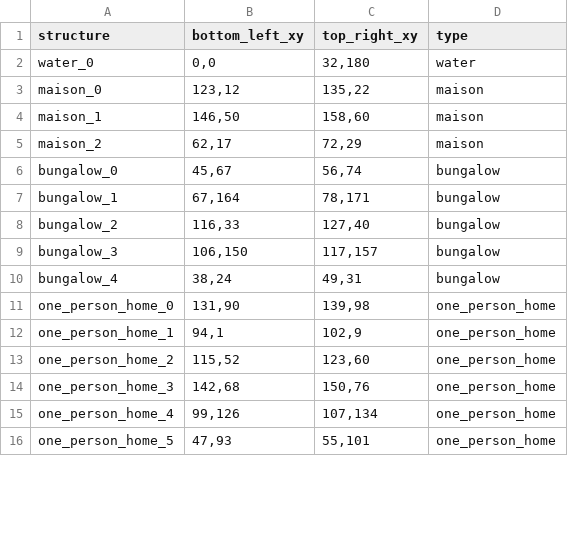
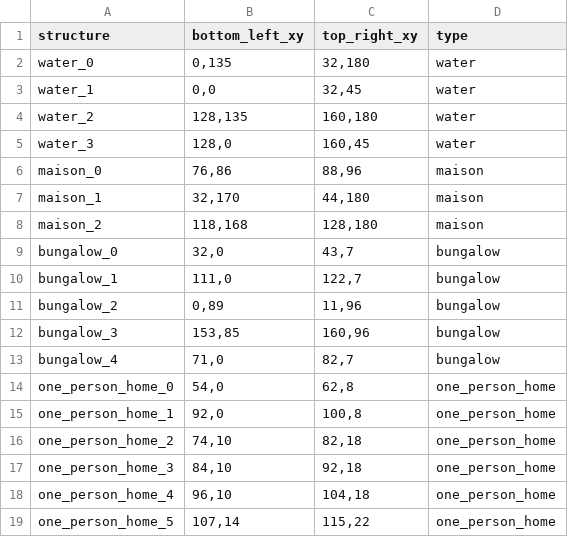
Before and after one commit to Nickvs99/AmstelHaege, a CSV file: csv-output/output.csv, drawn as a sheet; only a part is shown; the diff covers the shown part only.

```diff
--- a/csv-output/output.csv
+++ b/csv-output/output.csv
@@ -1,16 +1,19 @@
 structure,bottom_left_xy,top_right_xy,type
-water_0,"0,0","32,180",water
-maison_0,"123,12","135,22",maison
-maison_1,"146,50","158,60",maison
-maison_2,"62,17","72,29",maison
-bungalow_0,"45,67","56,74",bungalow
-bungalow_1,"67,164","78,171",bungalow
-bungalow_2,"116,33","127,40",bungalow
-bungalow_3,"106,150","117,157",bungalow
-bungalow_4,"38,24","49,31",bungalow
-one_person_home_0,"131,90","139,98",one_person_home
-one_person_home_1,"94,1","102,9",one_person_home
-one_person_home_2,"115,52","123,60",one_person_home
-one_person_home_3,"142,68","150,76",one_person_home
-one_person_home_4,"99,126","107,134",one_person_home
-one_person_home_5,"47,93","55,101",one_person_home
+water_0,"0,135","32,180",water
+water_1,"0,0","32,45",water
+water_2,"128,135","160,180",water
+water_3,"128,0","160,45",water
+maison_0,"76,86","88,96",maison
+maison_1,"32,170","44,180",maison
+maison_2,"118,168","128,180",maison
+bungalow_0,"32,0","43,7",bungalow
+bungalow_1,"111,0","122,7",bungalow
+bungalow_2,"0,89","11,96",bungalow
+bungalow_3,"153,85","160,96",bungalow
+bungalow_4,"71,0","82,7",bungalow
+one_person_home_0,"54,0","62,8",one_person_home
+one_person_home_1,"92,0","100,8",one_person_home
+one_person_home_2,"74,10","82,18",one_person_home
+one_person_home_3,"84,10","92,18",one_person_home
+one_person_home_4,"96,10","104,18",one_person_home
+one_person_home_5,"107,14","115,22",one_person_home
```
Also changed, not shown: 12 edited cells elsewhere in this file, 4 other files.
